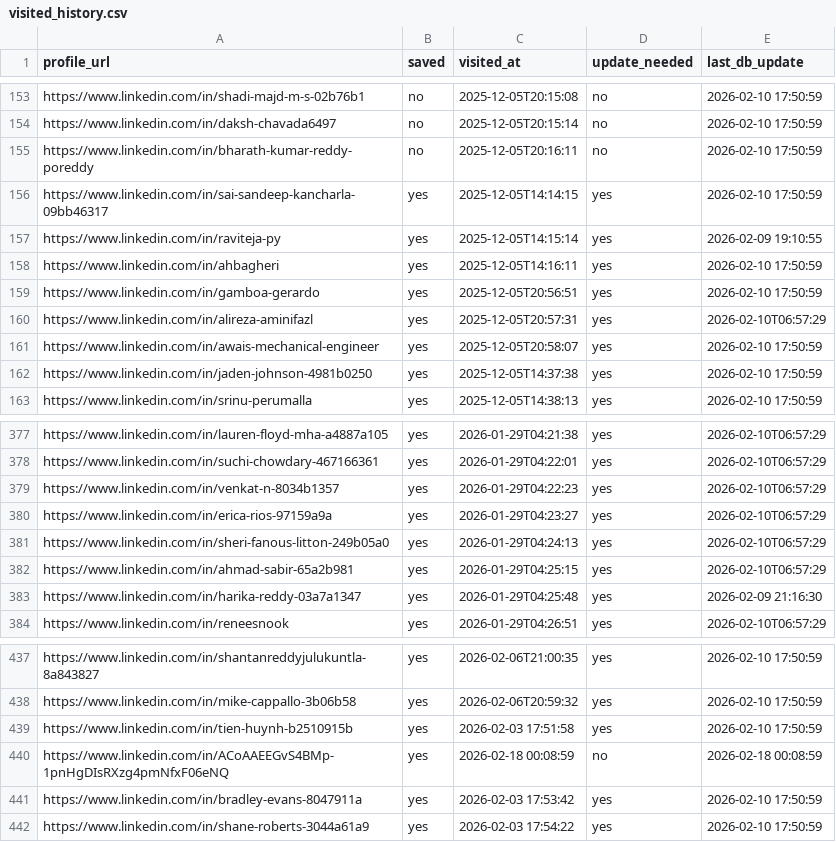
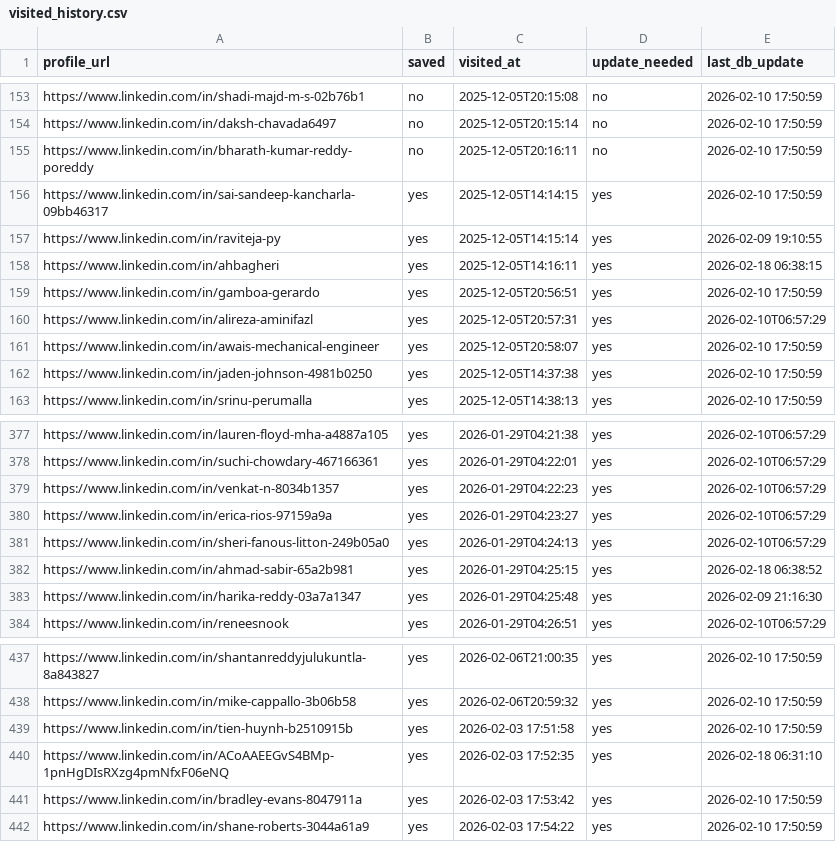
Before and after one commit to sangambartaula/alumni-networking-tool, a CSV file: scraper/output/visited_history.csv, drawn as a sheet; only a part is shown, gaps mark what is left out; the diff covers the shown part only.

```diff
--- a/scraper/output/visited_history.csv
+++ b/scraper/output/visited_history.csv
@@ -157,3 +157,3 @@ https://www.linkedin.com/in/sai-sandeep-kancharla-09bb46317,yes,2025-12-05T14:14
 https://www.linkedin.com/in/raviteja-py,yes,2025-12-05T14:15:14,yes,2026-02-09 19:10:55
-https://www.linkedin.com/in/ahbagheri,yes,2025-12-05T14:16:11,yes,2026-02-10 17:50:59
+https://www.linkedin.com/in/ahbagheri,yes,2025-12-05T14:16:11,yes,2026-02-18 06:38:15
 https://www.linkedin.com/in/gamboa-gerardo,yes,2025-12-05T20:56:51,yes,2026-02-10 17:50:59
@@ -381,3 +381,3 @@ https://www.linkedin.com/in/erica-rios-97159a9a,yes,2026-01-29T04:23:27,yes,2026
 https://www.linkedin.com/in/sheri-fanous-litton-249b05a0,yes,2026-01-29T04:24:13,yes,2026-02-10T06:57:29
-https://www.linkedin.com/in/ahmad-sabir-65a2b981,yes,2026-01-29T04:25:15,yes,2026-02-10T06:57:29
+https://www.linkedin.com/in/ahmad-sabir-65a2b981,yes,2026-01-29T04:25:15,yes,2026-02-18 06:38:52
 https://www.linkedin.com/in/harika-reddy-03a7a1347,yes,2026-01-29T04:25:48,yes,2026-02-09 21:16:30
@@ -439,3 +439,3 @@ https://www.linkedin.com/in/mike-cappallo-3b06b58,yes,2026-02-06T20:59:32,yes,20
 https://www.linkedin.com/in/tien-huynh-b2510915b,yes,2026-02-03 17:51:58,yes,2026-02-10 17:50:59
-https://www.linkedin.com/in/ACoAAEEGvS4BMp-1pnHgDIsRXzg4pmNfxF06eNQ,yes,2026-02-18 00:08:59,no,2026-02-18 00:08:59
+https://www.linkedin.com/in/ACoAAEEGvS4BMp-1pnHgDIsRXzg4pmNfxF06eNQ,yes,2026-02-03 17:52:35,yes,2026-02-18 06:31:10
 https://www.linkedin.com/in/bradley-evans-8047911a,yes,2026-02-03 17:53:42,yes,2026-02-10 17:50:59
```
Also changed, not shown: 41 edited cells elsewhere in this file, 4 other files.
